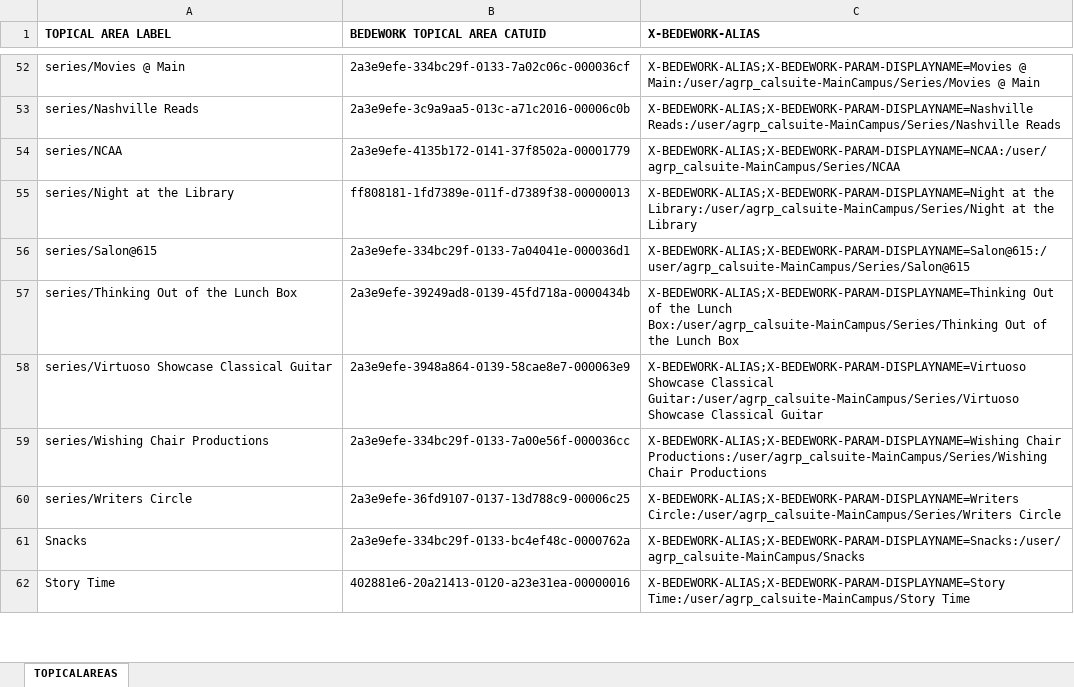
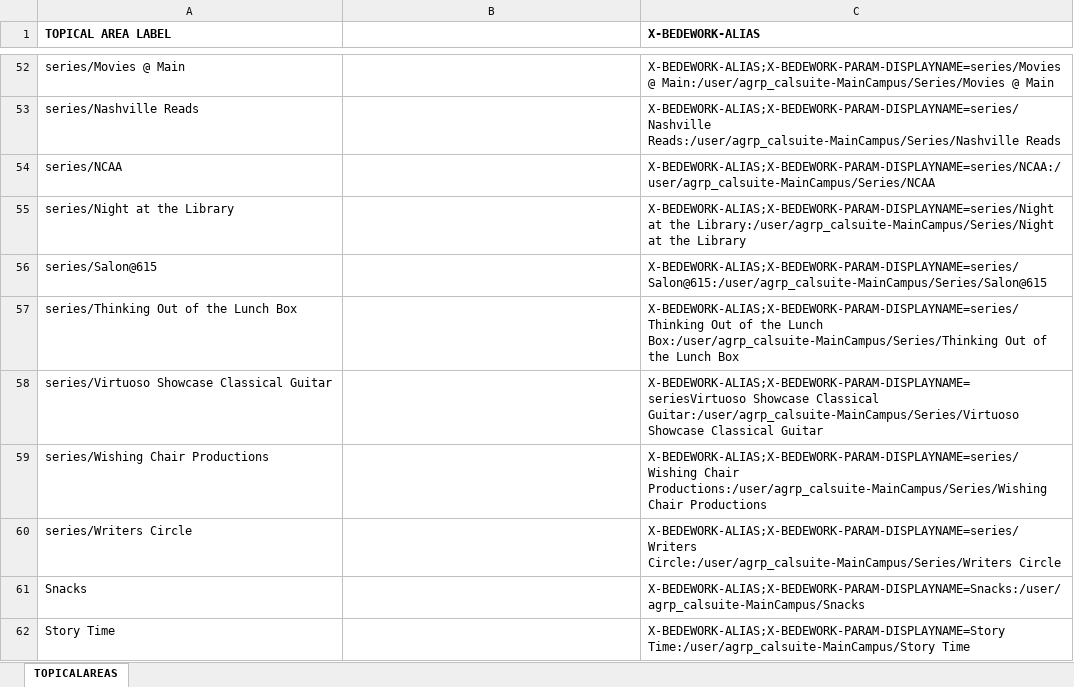
Before and after one commit to kyletcook/Concatenate-Quarterly_Programs, an Excel workbook: 20140722_TOPICAL_AREAS_SHEET_REVISION.xlsx, sheet TOPICALAREAS, drawn as a sheet; only a part is shown, gaps mark what is left out; values as stored, in another font and other column widths than the file's, no borders; the diff covers the shown part only; the diff names each change by its address in the sheet, - before the commit and + after, or states it on an @@ line.

Commit message:
Added new categories to Topical Areas Sheet
Included newer categories. Updated series to work. Concatenate file
working for 3.10 includes two generic lines for Series and Locations

```diff
--- a/20140722_TOPICAL_AREAS_SHEET_REVISION.xlsx (sheet TOPICALAREAS)
+++ b/20140722_TOPICAL_AREAS_SHEET_REVISION.xlsx (sheet TOPICALAREAS)
-B1: BEDEWORK TOPICAL AREA CATUID
+B1: (empty)
-B52: 2a3e9efe-334bc29f-0133-7a02c06c-000036cf
+B52: (empty)
-C52 (X-BEDEWORK-ALIAS): X-BEDEWORK-ALIAS;X-BEDEWORK-PARAM-DISPLAYNAME=Movies @ Main:/user/agrp_calsuite-MainCampus/Series/Movies…
+C52 (X-BEDEWORK-ALIAS): X-BEDEWORK-ALIAS;X-BEDEWORK-PARAM-DISPLAYNAME=series/Movies @ Main:/user/agrp_calsuite-MainCampus/Series/Movies…
-B53: 2a3e9efe-3c9a9aa5-013c-a71c2016-00006c0b
+B53: (empty)
-C53 (X-BEDEWORK-ALIAS): X-BEDEWORK-ALIAS;X-BEDEWORK-PARAM-DISPLAYNAME=Nashville Reads:/user/agrp_calsuite-MainCampus/Series/Nashville Reads
+C53 (X-BEDEWORK-ALIAS): X-BEDEWORK-ALIAS;X-BEDEWORK-PARAM-DISPLAYNAME=series/Nashville Reads:/user/agrp_calsuite-MainCampus/Series/Nashville Reads
-B54: 2a3e9efe-4135b172-0141-37f8502a-00001779
+B54: (empty)
-C54 (X-BEDEWORK-ALIAS): X-BEDEWORK-ALIAS;X-BEDEWORK-PARAM-DISPLAYNAME=NCAA:/user/agrp_calsuite-MainCampus/Series/NCAA
+C54 (X-BEDEWORK-ALIAS): X-BEDEWORK-ALIAS;X-BEDEWORK-PARAM-DISPLAYNAME=series/NCAA:/user/agrp_calsuite-MainCampus/Series/NCAA
-B55: ff808181-1fd7389e-011f-d7389f38-00000013
+B55: (empty)
-C55 (X-BEDEWORK-ALIAS): X-BEDEWORK-ALIAS;X-BEDEWORK-PARAM-DISPLAYNAME=Night at the…
+C55 (X-BEDEWORK-ALIAS): X-BEDEWORK-ALIAS;X-BEDEWORK-PARAM-DISPLAYNAME=series/Night at the…
-B56: 2a3e9efe-334bc29f-0133-7a04041e-000036d1
+B56: (empty)
-C56 (X-BEDEWORK-ALIAS): X-BEDEWORK-ALIAS;X-BEDEWORK-PARAM-DISPLAYNAME=Salon@615:/user/agrp_calsuite-MainCampus/Series/Salon@615
+C56 (X-BEDEWORK-ALIAS): X-BEDEWORK-ALIAS;X-BEDEWORK-PARAM-DISPLAYNAME=series/Salon@615:/user/agrp_calsuite-MainCampus/Series/Salon@615
-B57: 2a3e9efe-39249ad8-0139-45fd718a-0000434b
+B57: (empty)
-C57 (X-BEDEWORK-ALIAS): X-BEDEWORK-ALIAS;X-BEDEWORK-PARAM-DISPLAYNAME=Thinking Out of…
+C57 (X-BEDEWORK-ALIAS): X-BEDEWORK-ALIAS;X-BEDEWORK-PARAM-DISPLAYNAME=series/Thinking Out of…
-B58: 2a3e9efe-3948a864-0139-58cae8e7-000063e9
+B58: (empty)
-C58 (X-BEDEWORK-ALIAS): X-BEDEWORK-ALIAS;X-BEDEWORK-PARAM-DISPLAYNAME=Virtuoso Showcase Classical…
+C58 (X-BEDEWORK-ALIAS): X-BEDEWORK-ALIAS;X-BEDEWORK-PARAM-DISPLAYNAME=seriesVirtuoso Showcase Classical…
-B59: 2a3e9efe-334bc29f-0133-7a00e56f-000036cc
+B59: (empty)
-C59 (X-BEDEWORK-ALIAS): X-BEDEWORK-ALIAS;X-BEDEWORK-PARAM-DISPLAYNAME=Wishing Chair Productions:/user/agrp_calsuite-MainCampus/Series/Wishing…
+C59 (X-BEDEWORK-ALIAS): X-BEDEWORK-ALIAS;X-BEDEWORK-PARAM-DISPLAYNAME=series/Wishing Chair Productions:/user/agrp_calsuite-MainCampus/Series/Wishing…
-B60: 2a3e9efe-36fd9107-0137-13d788c9-00006c25
+B60: (empty)
-C60 (X-BEDEWORK-ALIAS): X-BEDEWORK-ALIAS;X-BEDEWORK-PARAM-DISPLAYNAME=Writers Circle:/user/agrp_calsuite-MainCampus/Series/Writers Circle
+C60 (X-BEDEWORK-ALIAS): X-BEDEWORK-ALIAS;X-BEDEWORK-PARAM-DISPLAYNAME=series/Writers Circle:/user/agrp_calsuite-MainCampus/Series/Writers Circle
-B61: 2a3e9efe-334bc29f-0133-bc4ef48c-0000762a
+B61: (empty)
-B62: 402881e6-20a21413-0120-a23e31ea-00000016
+B62: (empty)
```
Also changed, not shown: 3 added rows and 69 edited cells elsewhere in this sheet, 201408_DECJANFEB_SUBMISSION_FORM.xlsx, 1 other file.
